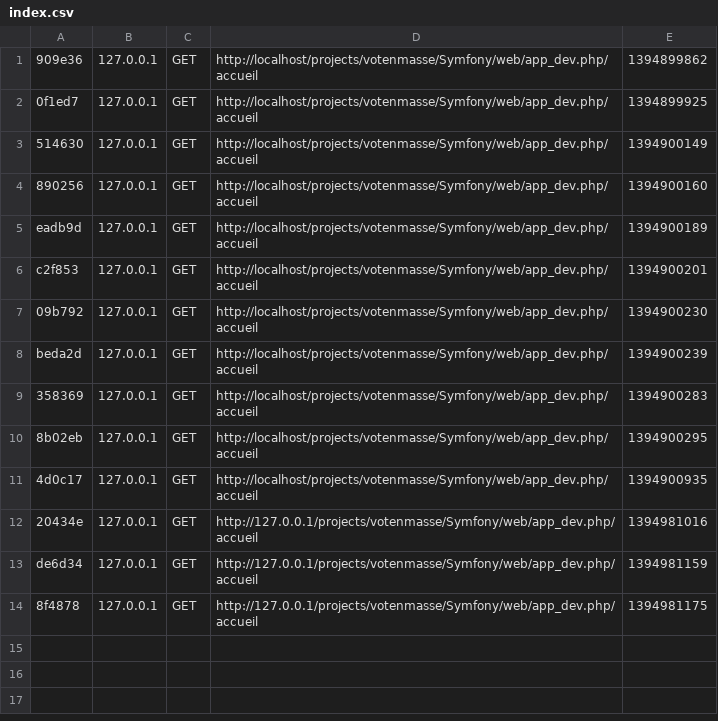
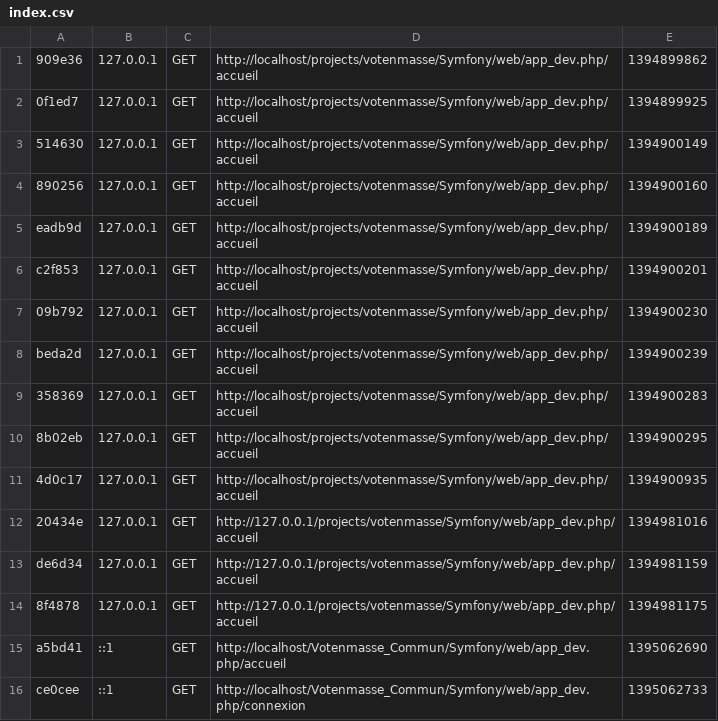
Before and after one commit to FabienBrisset/votenmasse, a CSV file: Symfony/app/cache/dev/profiler/index.csv, drawn as a sheet; the diff names each change by its address in the sheet, - before the commit and + after, or states it on an @@ line.

```diff
--- a/Symfony/app/cache/dev/profiler/index.csv
+++ b/Symfony/app/cache/dev/profiler/index.csv
+row 15: a5bd41 | ::1 | GET | http://localhost/Votenmasse_Commun/Symfony/web/app_dev.php/accueil | 1395062690
+row 16: ce0cee | ::1 | GET | http://localhost/Votenmasse_Commun/Symfony/web/app_dev.php/connexion | 1395062733
```
Also changed, not shown: 37 other files.
